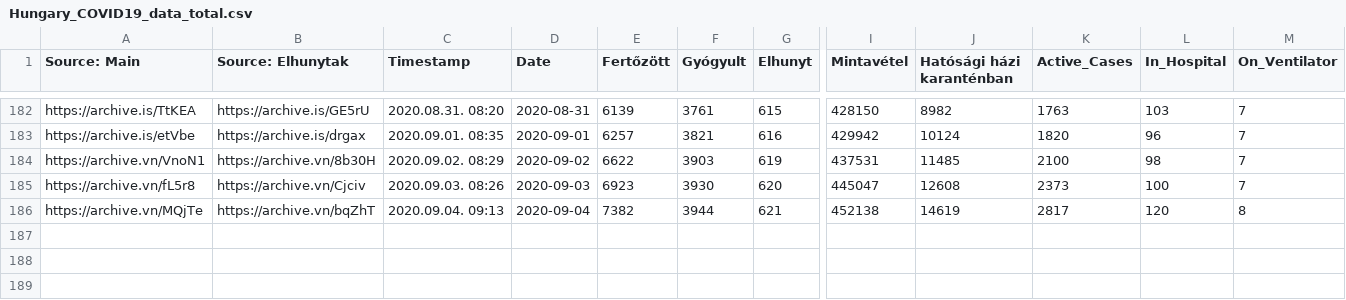
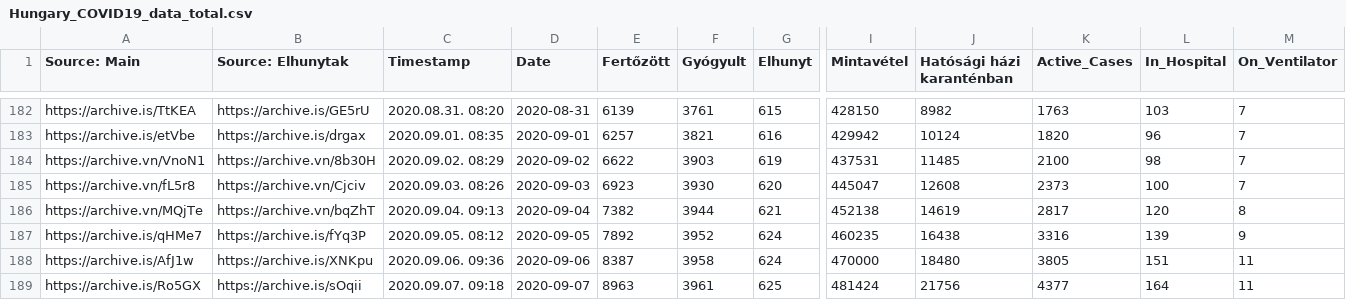
Before and after one commit to nickgon/Hungary-COVID19-Data, a CSV file: Hungary_COVID19_data_total.csv, drawn as a sheet; only a part is shown, gaps mark what is left out; rows hold the shown columns only; the diff names each change by its address in the sheet, - before the commit and + after, or states it on an @@ line.

Commit message:
Sep 6 and 7 Data

```diff
--- a/Hungary_COVID19_data_total.csv
+++ b/Hungary_COVID19_data_total.csv
+row 187: https://archive.is/qHMe7 | https://archive.is/fYq3P | 2020.09.05. 08:12 | 2020-09-05 | 7892 | 3952 | 624 | 460235 | 16438 | 3316 | 139 | 9
+row 188: https://archive.is/AfJ1w | https://archive.is/XNKpu | 2020.09.06. 09:36 | 2020-09-06 | 8387 | 3958 | 624 | 470000 | 18480 | 3805 | 151 | 11
+row 189: https://archive.is/Ro5GX | https://archive.is/sOqii | 2020.09.07. 09:18 | 2020-09-07 | 8963 | 3961 | 625 | 481424 | 21756 | 4377 | 164 | 11
```
Also changed, not shown: Hungary_COVID19_data_by_county.csv, Hungary_COVID19_death_details.csv, 7 other files.
